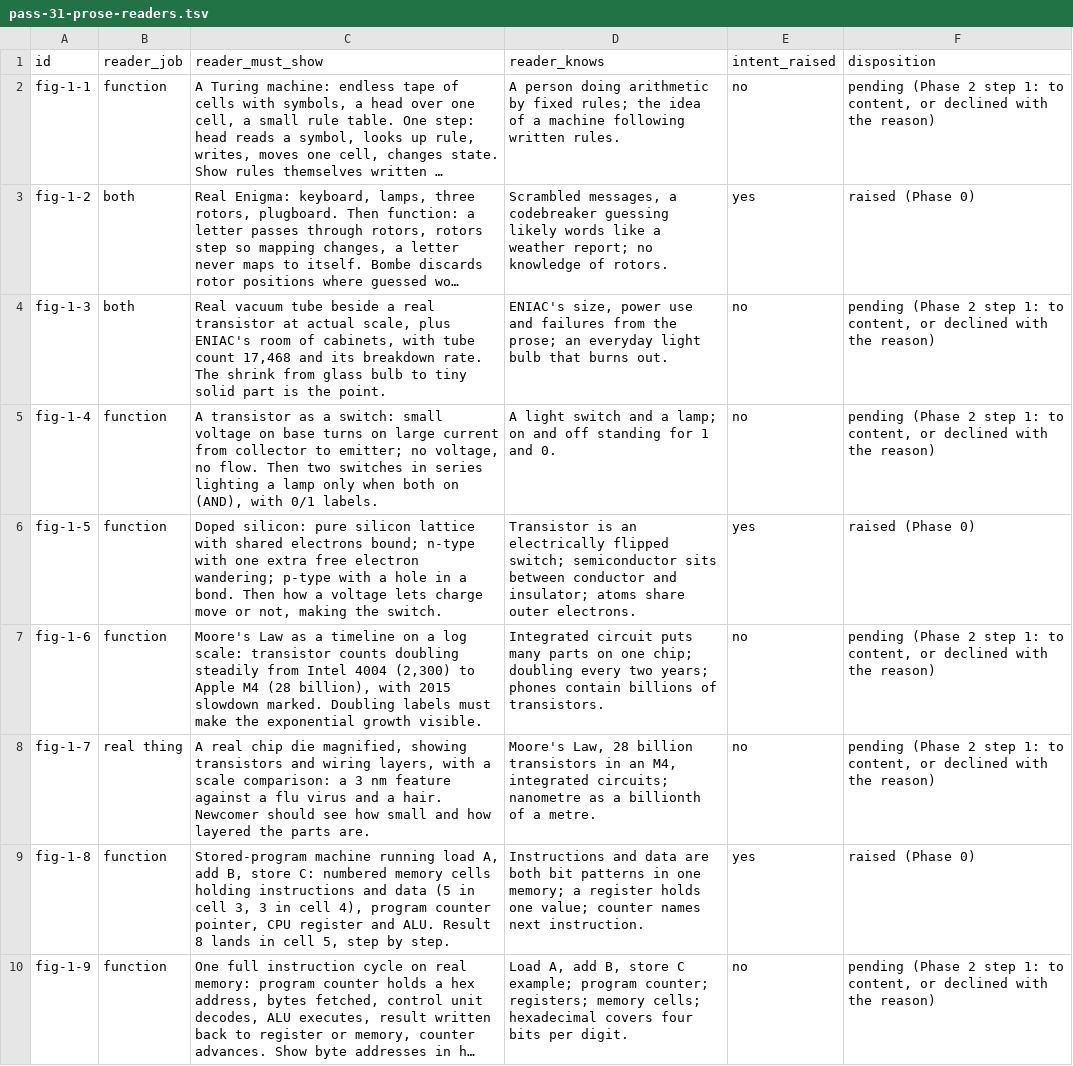
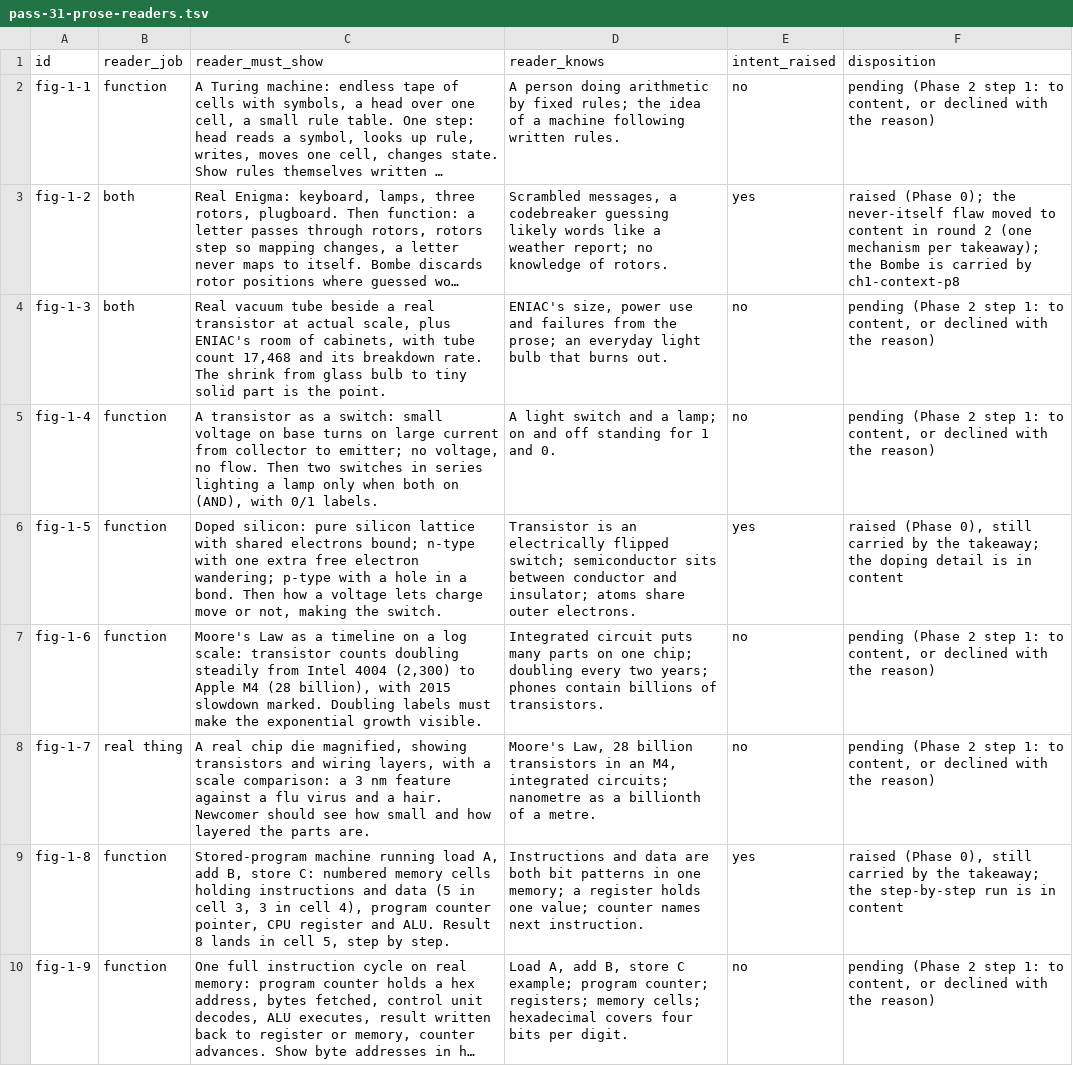
Before and after one commit to lawyki/under-the-code, a TSV file: docs/pass-31-prose-readers.tsv, drawn as a sheet; only a part is shown; long unchanged cells end in …; the diff covers the shown part only; the diff names each change by its address in the sheet, - before the commit and + after, or states it on an @@ line.

```diff
--- a/docs/pass-31-prose-readers.tsv
+++ b/docs/pass-31-prose-readers.tsv
-F3 (disposition): raised (Phase 0)
+F3 (disposition): raised (Phase 0); the never-itself flaw moved to content in round 2 (one mechanism per takeaway); the Bombe is carried by ch1-context-p8
-F6 (disposition): raised (Phase 0)
+F6 (disposition): raised (Phase 0), still carried by the takeaway; the doping detail is in content
-F9 (disposition): raised (Phase 0)
+F9 (disposition): raised (Phase 0), still carried by the takeaway; the step-by-step run is in content
```
Also changed, not shown: 62 edited cells elsewhere in this file, 12 other files.
